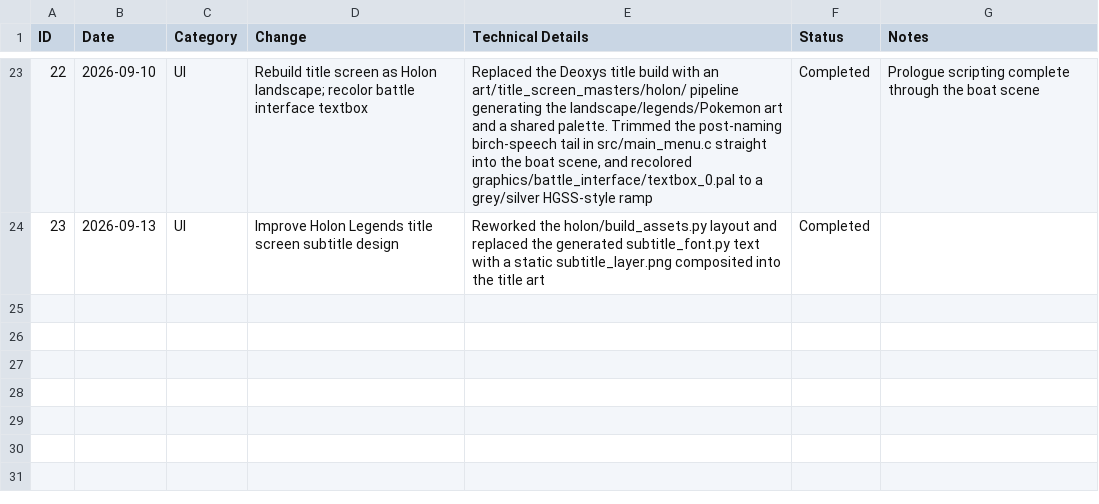
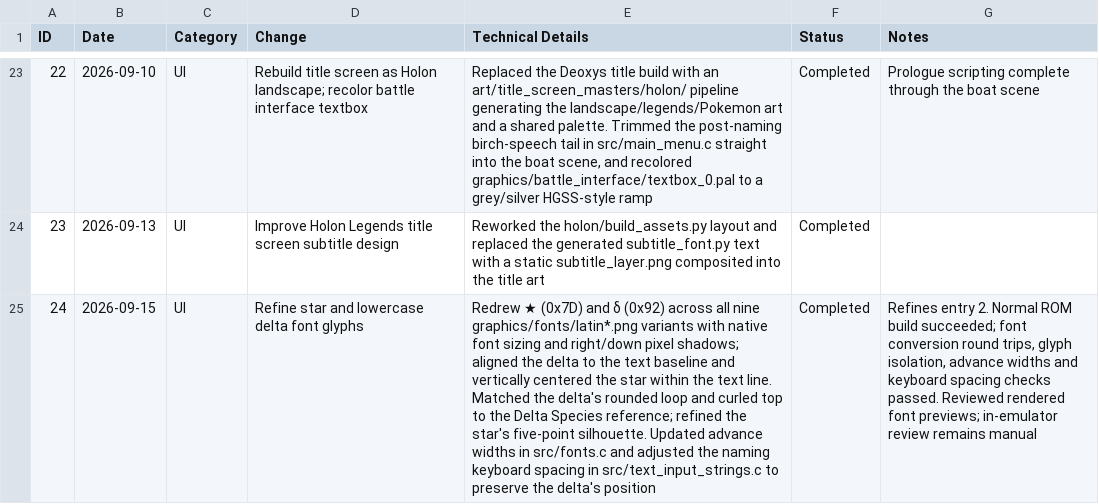
Before and after one commit to mzappe/ProjectHolon, a CSV file: GDDs/dev/feature-config-log.csv, drawn as a sheet; only a part is shown, gaps mark what is left out; the diff names each change by its address in the sheet, - before the commit and + after, or states it on an @@ line.

Commit message:
cleaned up delta and star glpyhs

```diff
--- a/GDDs/dev/feature-config-log.csv
+++ b/GDDs/dev/feature-config-log.csv
+row 25: 24 | 2026-09-15 | UI | Refine star and lowercase delta font glyphs | Redrew ★ (0x7D) and δ (0x92) across all nine graphics/fonts/latin*.png variants with native font sizing and right/down pixel shadows; aligned the delta to the text baseline and vertically centered the star within the text line. Matched the delta's rounded loop and curled top to the Delta Species reference; refined the star's five-point silhouette. Updated advance widths in src/fonts.c and adjusted the naming keyboard spacing in src/text_input_strings.c to preserve the delta's position | Completed | Refines entry 2. Normal ROM build succeeded; font conversion round trips, glyph isolation, advance widths and keyboard spacing checks passed. Reviewed rendered font previews; in-emulator review remains manual
```
Also changed, not shown: 11 other files.
